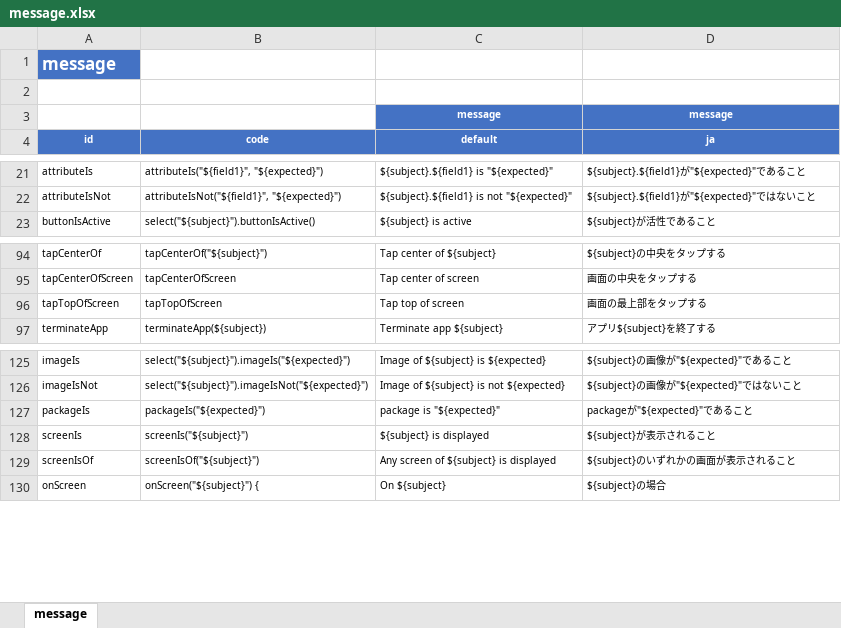
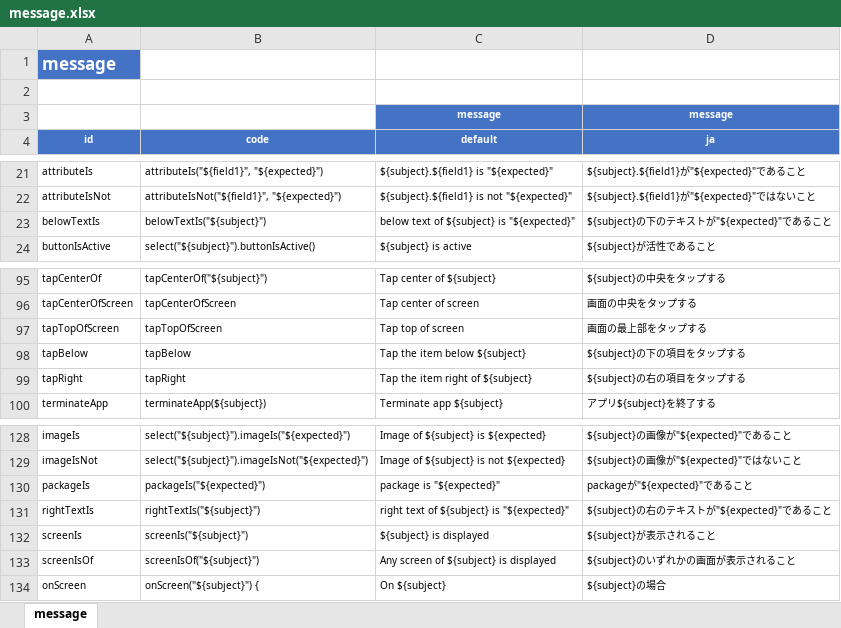
Before and after one commit to ldi-github/shirates-core, an Excel workbook: src/main/resources/message.xlsx, sheet message, drawn as a sheet; only a part is shown, gaps mark what is left out; values as stored, in another font and other column widths than the file's, no borders; conditional formats not drawn; the diff names each change by its address in the sheet, - before the commit and + after, or states it on an @@ line.

```diff
--- a/src/main/resources/message.xlsx (sheet message)
+++ b/src/main/resources/message.xlsx (sheet message)
+row 23: belowTextIs | belowTextIs("${subject}") | below text of ${subject} is "${expected}" | ${subject}の下のテキストが"${expected}"であること
+row 98: tapBelow | tapBelow | Tap the item below ${subject} | ${subject}の下の項目をタップする
+row 99: tapRight | tapRight | Tap the item right of ${subject} | ${subject}の右の項目をタップする
+row 131: rightTextIs | rightTextIs("${subject}") | right text of ${subject} is "${expected}" | ${subject}の右のテキストが"${expected}"であること
```
Also changed, not shown: 25 other files.
